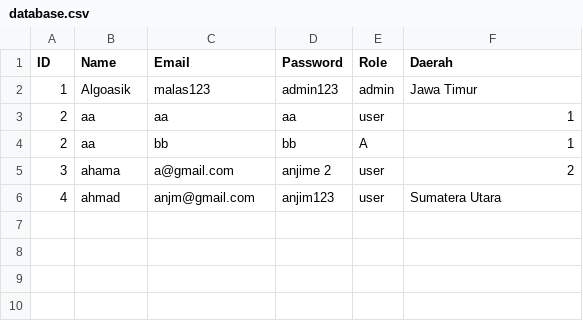
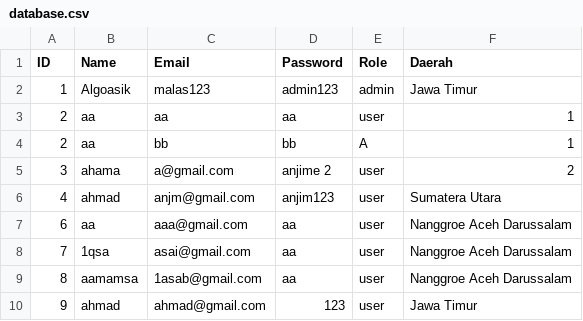
Before and after one commit to Dzox13524/Tugas-Akhir-Algo-1, a CSV file: database.csv, drawn as a sheet.

```diff
--- a/database.csv
+++ b/database.csv
@@ -6 +6,5 @@ ID,Name,Email,Password,Role,Daerah
 4,ahmad,anjm@gmail.com,anjim123,user,Sumatera Utara
+6,aa,aaa@gmail.com,aa,user,Nanggroe Aceh Darussalam
+7,1qsa,asai@gmail.com,aa,user,Nanggroe Aceh Darussalam
+8,aamamsa,1asab@gmail.com,aa,user,Nanggroe Aceh Darussalam
+9,ahmad,ahmad@gmail.com,123,user,Jawa Timur
```
Also changed, not shown: 5 other files.
